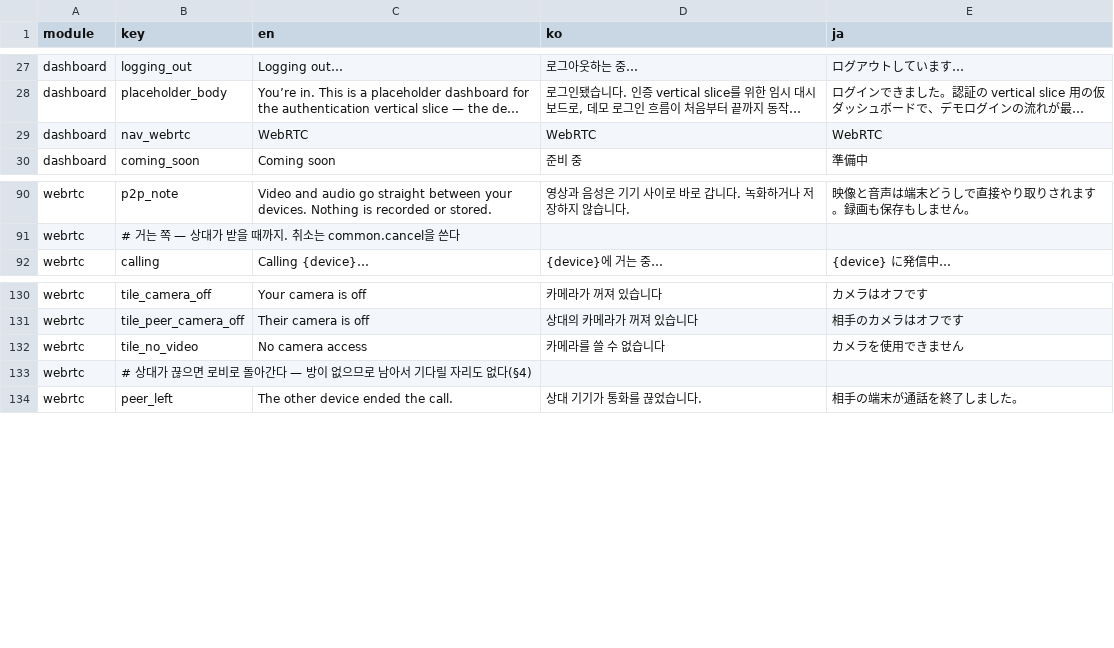
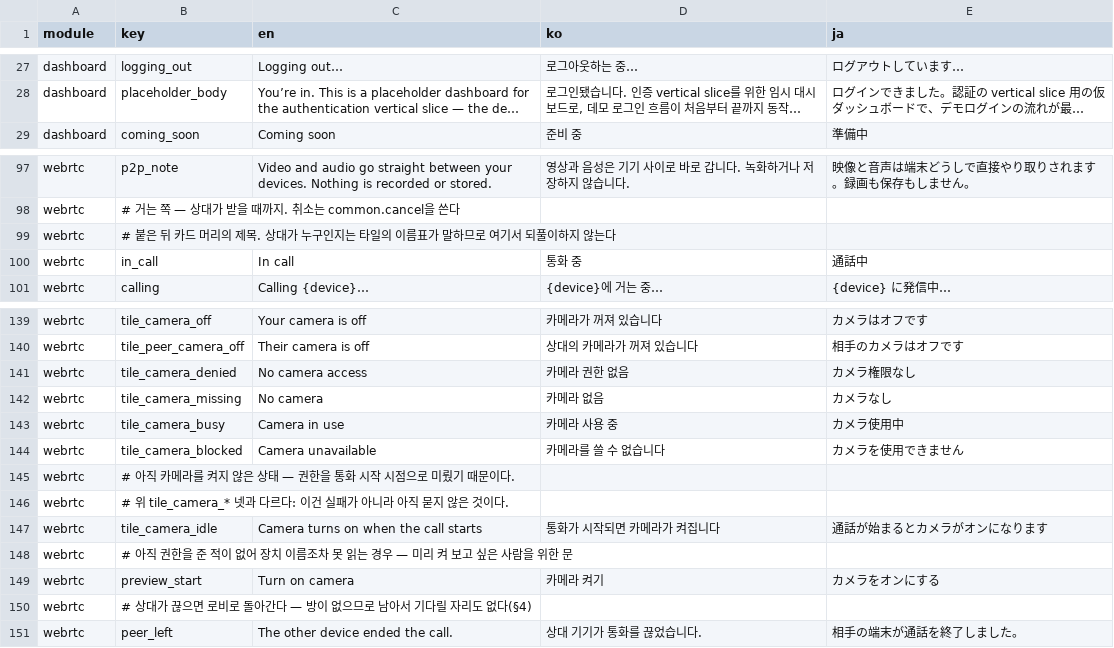
Before and after one commit to krhsjung/prism, a CSV file: i18n/client.csv, drawn as a sheet; only a part is shown, gaps mark what is left out; long unchanged cells end in …; removed rows and columns are numbered as before the commit, all else as after; the diff covers the shown part only; the diff names each change by its address in the sheet, - before the commit and + after, or states it on an @@ line.

Commit message:
chore(i18n): name every media failure on its own terms
- split tile_no_video into four labels, one per failure. The single
  string said "No camera access" in English, which sent someone whose
  machine has no camera to a permission setting that does not exist
  for them
- reword camera_not_found away from "try again": nothing failed that
  repeating would fix, and a plugged-in camera is picked up on its own
- add camera_insecure. A browser refuses the camera outright over
  plain http, and the old wording blamed another app for holding it
- keep the wording device-neutral. The same keys are read by the web,
  iOS and Android screens, so "browser" cannot appear in them
- add the device names the pickers need, and say in lobby_desc that
  the camera turns on when the call starts, not when the page opens

```diff
--- a/i18n/client.csv
+++ b/i18n/client.csv
-row 29: dashboard | nav_webrtc | WebRTC | WebRTC | WebRTC
+row 99: webrtc | # 붙은 뒤 카드 머리의 제목. 상대가 누구인지는 타일의 이름표가 말하므로 여기서 되풀이하지 않는다
+row 100: webrtc | in_call | In call | 통화 중 | 通話中
+row 141: webrtc | tile_camera_denied | No camera access | 카메라 권한 없음 | カメラ権限なし
+row 142: webrtc | tile_camera_missing | No camera | 카메라 없음 | カメラなし
+row 143: webrtc | tile_camera_busy | Camera in use | 카메라 사용 중 | カメラ使用中
-B144 (key): tile_no_video
+B144 (key): tile_camera_blocked
-C144 (en): No camera access
+C144 (en): Camera unavailable
+row 145: webrtc | # 아직 카메라를 켜지 않은 상태 — 권한을 통화 시작 시점으로 미뤘기 때문이다.
+row 146: webrtc | # 위 tile_camera_* 넷과 다르다: 이건 실패가 아니라 아직 묻지 않은 것이다.
+row 147: webrtc | tile_camera_idle | Camera turns on when the call starts | 통화가 시작되면 카메라가 켜집니다 | 通話が始まるとカメラがオンになります
+row 148: webrtc | # 아직 권한을 준 적이 없어 장치 이름조차 못 읽는 경우 — 미리 켜 보고 싶은 사람을 위한 문
+row 149: webrtc | preview_start | Turn on camera | 카메라 켜기 | カメラをオンにする
```
Also changed, not shown: 11 added rows, 1 removed row and 6 edited cells elsewhere in this file, 17 other files.
